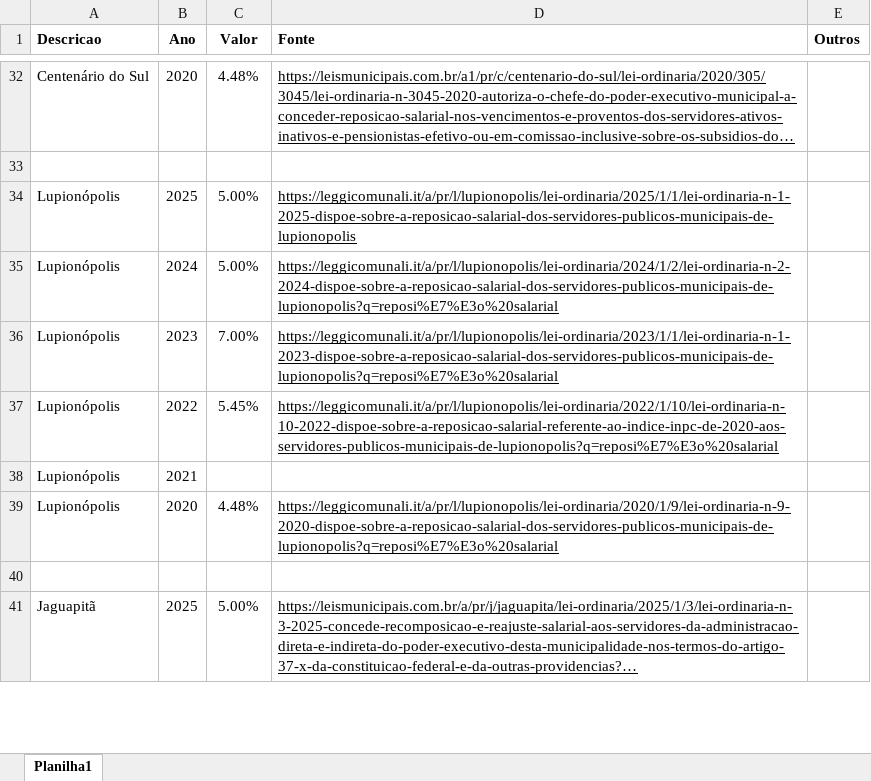
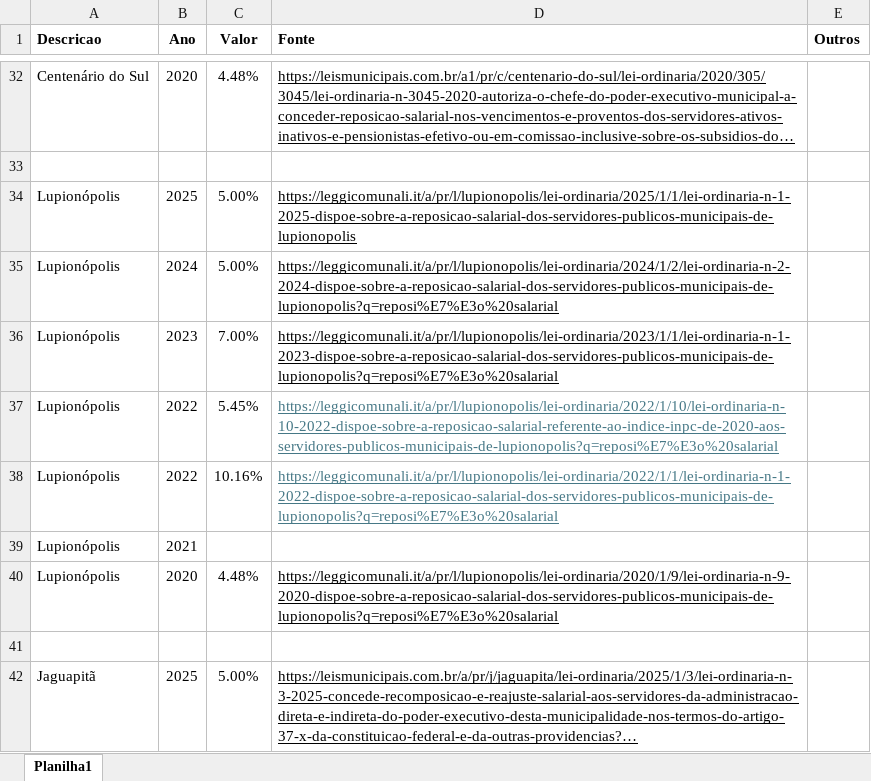
Before and after one commit to denisms7/reajuste, an Excel workbook: data/dados.xlsx, sheet Planilha1, drawn as a sheet; only a part is shown, gaps mark what is left out; long unchanged cells end in …; values as stored, in another font and other column widths than the file's, no borders; the diff names each change by its address in the sheet, - before the commit and + after, or states it on an @@ line.

Commit message:
added segunda lei de lupionopolis

```diff
--- a/data/dados.xlsx (sheet Planilha1)
+++ b/data/dados.xlsx (sheet Planilha1)
-D37 text colour: black
+D37 text colour: #467886
+row 38: Lupionópolis | 2022 | 10.16% | https://leggicomunali.it/a/pr/l/lupionopolis/lei-ordinaria/2022/1/1/lei-ordinaria-n-1-2022-dispoe-sobre-a-reposicao-salarial-dos-servidores-publicos-municipais-de-lupionopolis?q=reposi%E7%E3o%20salarial
```
